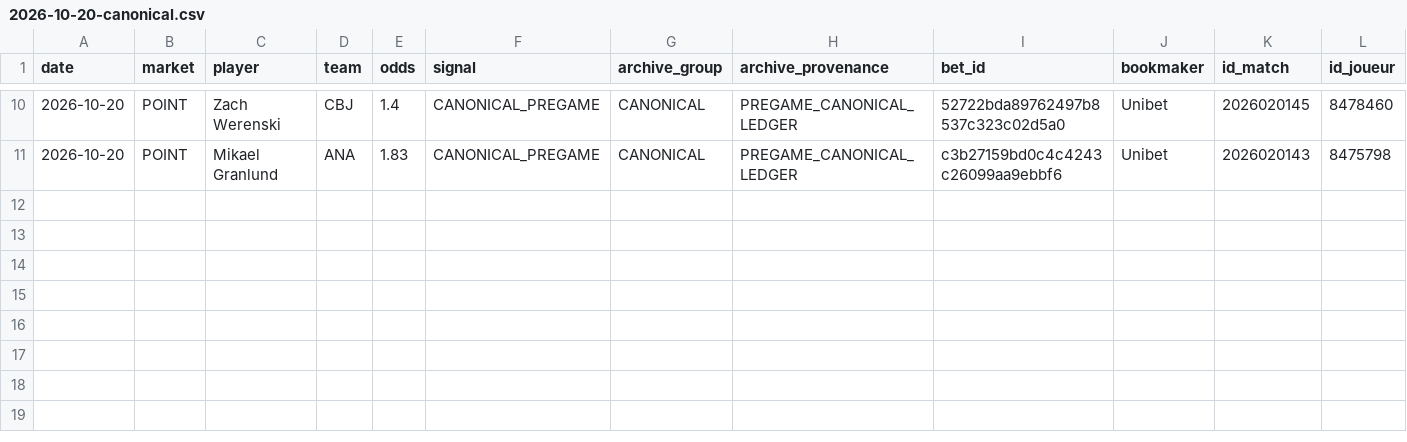
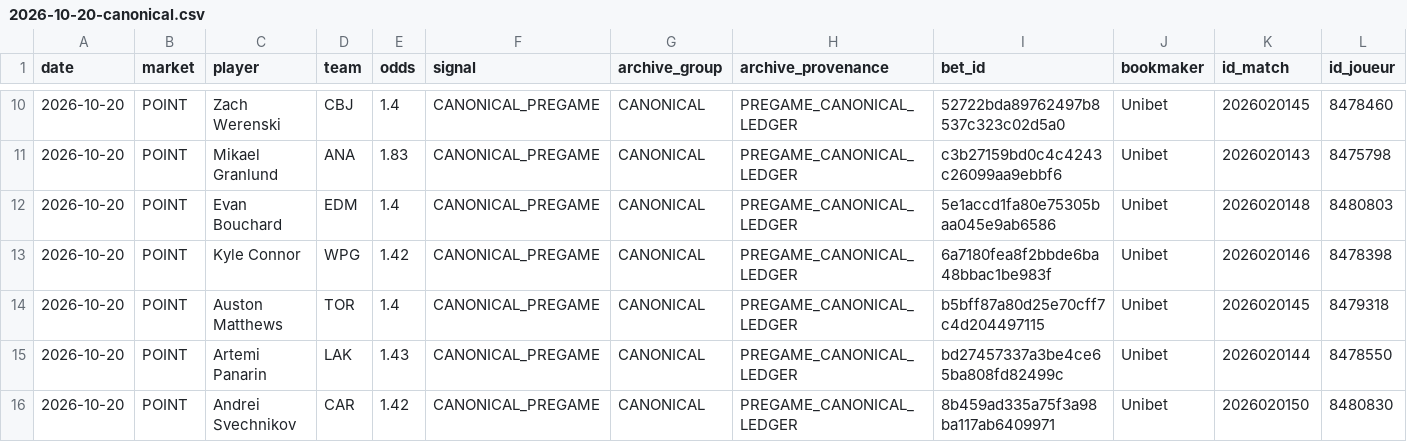
Before and after one commit to mazalazop/nhl-value-betting-model, a CSV file: docs/postgame/input/2026-10-20-canonical.csv, drawn as a sheet; only a part is shown, gaps mark what is left out; rows hold the shown columns only; the diff names each change by its address in the sheet, - before the commit and + after, or states it on an @@ line.

```diff
--- a/docs/postgame/input/2026-10-20-canonical.csv
+++ b/docs/postgame/input/2026-10-20-canonical.csv
+row 12: 2026-10-20 | POINT | Evan Bouchard | EDM | 1.4 | CANONICAL_PREGAME | CANONICAL | PREGAME_CANONICAL_LEDGER | 5e1accd1fa80e75305baa045e9ab6586 | Unibet | 2026020148 | 8480803
+row 13: 2026-10-20 | POINT | Kyle Connor | WPG | 1.42 | CANONICAL_PREGAME | CANONICAL | PREGAME_CANONICAL_LEDGER | 6a7180fea8f2bbde6ba48bbac1be983f | Unibet | 2026020146 | 8478398
+row 14: 2026-10-20 | POINT | Auston Matthews | TOR | 1.4 | CANONICAL_PREGAME | CANONICAL | PREGAME_CANONICAL_LEDGER | b5bff87a80d25e70cff7c4d204497115 | Unibet | 2026020145 | 8479318
+row 15: 2026-10-20 | POINT | Artemi Panarin | LAK | 1.43 | CANONICAL_PREGAME | CANONICAL | PREGAME_CANONICAL_LEDGER | bd27457337a3be4ce65ba808fd82499c | Unibet | 2026020144 | 8478550
+row 16: 2026-10-20 | POINT | Andrei Svechnikov | CAR | 1.42 | CANONICAL_PREGAME | CANONICAL | PREGAME_CANONICAL_LEDGER | 8b459ad335a75f3a98ba117ab6409971 | Unibet | 2026020150 | 8480830
```
Also changed, not shown: docs/postgame/longitudinal/daily_metrics.csv, docs/postgame/longitudinal/signal_metrics.csv, 4 other files.
